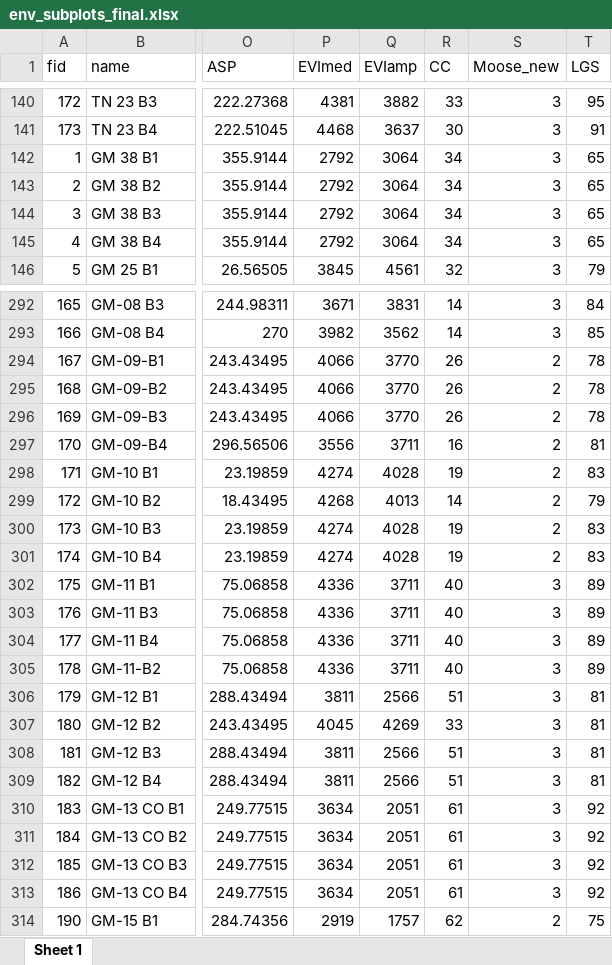
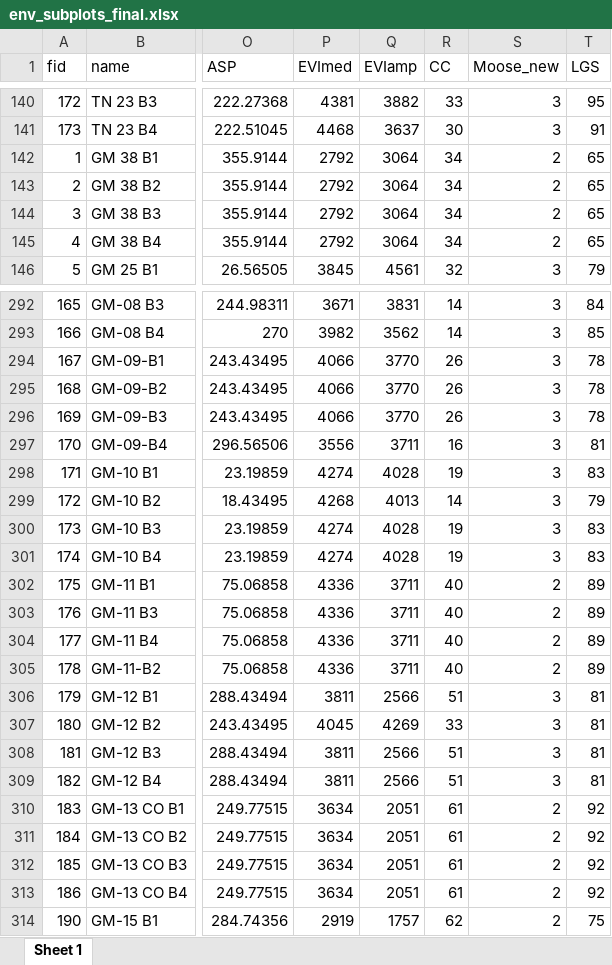
Before and after one commit to emmwilson/C_forecasting_NL, an Excel workbook: final carbon data/env_subplots_final.xlsx, sheet Sheet 1, drawn as a sheet; only a part is shown, gaps mark what is left out; values as stored, in another font and other column widths than the file's, no borders; the diff covers the shown part only; the diff names each change by its address in the sheet, - before the commit and + after, or states it on an @@ line.

```diff
--- a/final carbon data/env_subplots_final.xlsx (sheet Sheet 1)
+++ b/final carbon data/env_subplots_final.xlsx (sheet Sheet 1)
-S142:S145 (Moose_new): 3
+S142:S145 (Moose_new): 2
-S294:S301 (Moose_new): 2
+S294:S301 (Moose_new): 3
-S302:S305 (Moose_new): 3
+S302:S305 (Moose_new): 2
-S310:S313 (Moose_new): 3
+S310:S313 (Moose_new): 2
```
Also changed, not shown: 24 edited cells elsewhere in this sheet, final carbon data/env_site_final.xlsx, 6 other files.
